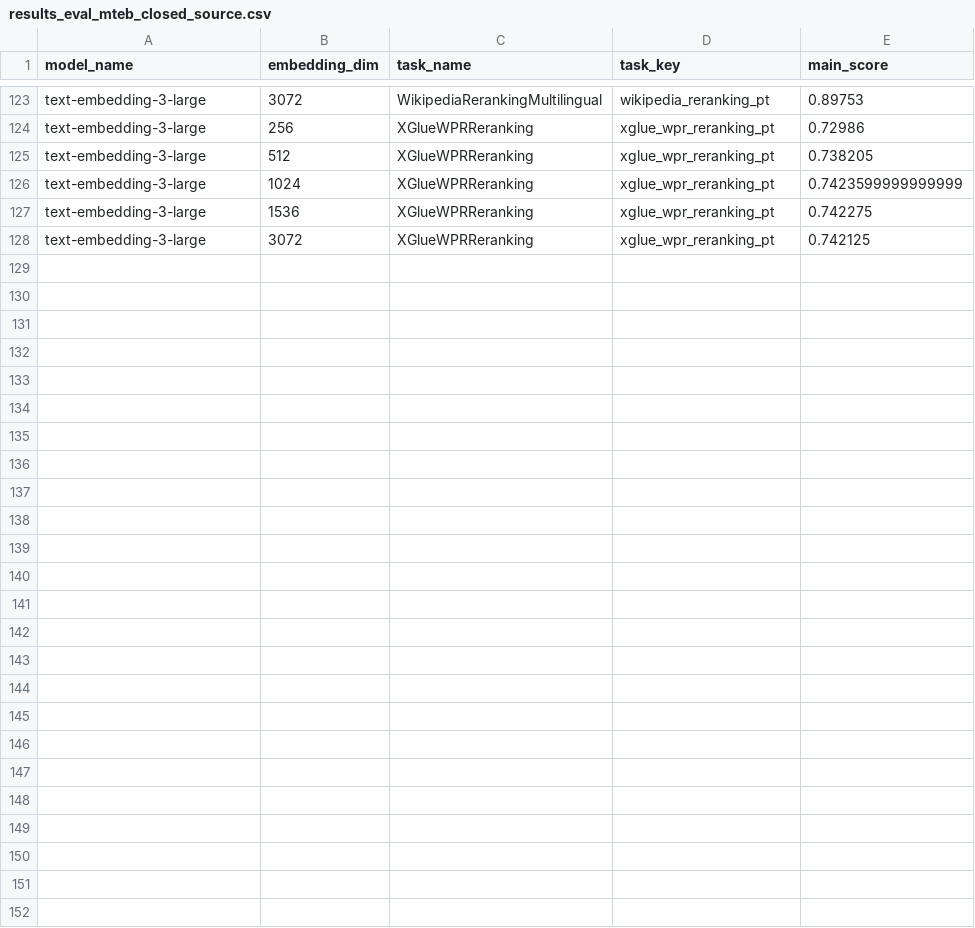
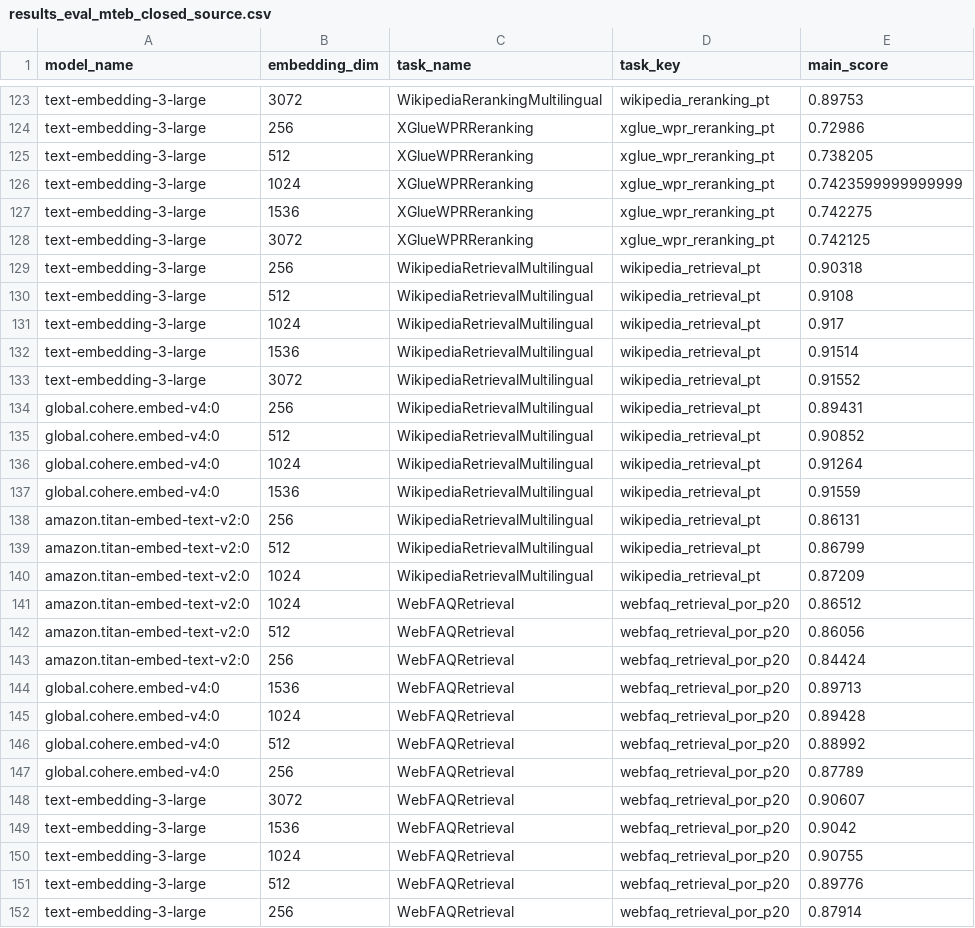
Before and after one commit to Lucas-Okamura/pt-matryoshka-sentence-transformer, a CSV file: data/eval/results_eval_mteb_closed_source.csv, drawn as a sheet; only a part is shown, gaps mark what is left out.

Commit message:
updated values

```diff
--- a/data/eval/results_eval_mteb_closed_source.csv
+++ b/data/eval/results_eval_mteb_closed_source.csv
@@ -128 +128,25 @@ text-embedding-3-large,1536,XGlueWPRReranking,xglue_wpr_reranking_pt,0.742275
 text-embedding-3-large,3072,XGlueWPRReranking,xglue_wpr_reranking_pt,0.742125
+text-embedding-3-large,256,WikipediaRetrievalMultilingual,wikipedia_retrieval_pt,0.90318
+text-embedding-3-large,512,WikipediaRetrievalMultilingual,wikipedia_retrieval_pt,0.9108
+text-embedding-3-large,1024,WikipediaRetrievalMultilingual,wikipedia_retrieval_pt,0.917
+text-embedding-3-large,1536,WikipediaRetrievalMultilingual,wikipedia_retrieval_pt,0.91514
+text-embedding-3-large,3072,WikipediaRetrievalMultilingual,wikipedia_retrieval_pt,0.91552
+global.cohere.embed-v4:0,256,WikipediaRetrievalMultilingual,wikipedia_retrieval_pt,0.89431
+global.cohere.embed-v4:0,512,WikipediaRetrievalMultilingual,wikipedia_retrieval_pt,0.90852
+global.cohere.embed-v4:0,1024,WikipediaRetrievalMultilingual,wikipedia_retrieval_pt,0.91264
+global.cohere.embed-v4:0,1536,WikipediaRetrievalMultilingual,wikipedia_retrieval_pt,0.91559
+amazon.titan-embed-text-v2:0,256,WikipediaRetrievalMultilingual,wikipedia_retrieval_pt,0.86131
+amazon.titan-embed-text-v2:0,512,WikipediaRetrievalMultilingual,wikipedia_retrieval_pt,0.86799
+amazon.titan-embed-text-v2:0,1024,WikipediaRetrievalMultilingual,wikipedia_retrieval_pt,0.87209
+amazon.titan-embed-text-v2:0,1024,WebFAQRetrieval,webfaq_retrieval_por_p20,0.86512
+amazon.titan-embed-text-v2:0,512,WebFAQRetrieval,webfaq_retrieval_por_p20,0.86056
+amazon.titan-embed-text-v2:0,256,WebFAQRetrieval,webfaq_retrieval_por_p20,0.84424
+global.cohere.embed-v4:0,1536,WebFAQRetrieval,webfaq_retrieval_por_p20,0.89713
+global.cohere.embed-v4:0,1024,WebFAQRetrieval,webfaq_retrieval_por_p20,0.89428
+global.cohere.embed-v4:0,512,WebFAQRetrieval,webfaq_retrieval_por_p20,0.88992
+global.cohere.embed-v4:0,256,WebFAQRetrieval,webfaq_retrieval_por_p20,0.87789
+text-embedding-3-large,3072,WebFAQRetrieval,webfaq_retrieval_por_p20,0.90607
+text-embedding-3-large,1536,WebFAQRetrieval,webfaq_retrieval_por_p20,0.9042
+text-embedding-3-large,1024,WebFAQRetrieval,webfaq_retrieval_por_p20,0.90755
+text-embedding-3-large,512,WebFAQRetrieval,webfaq_retrieval_por_p20,0.89776
+text-embedding-3-large,256,WebFAQRetrieval,webfaq_retrieval_por_p20,0.87914
```
Also changed, not shown: data/eval/results_eval_mteb_v1_11_datasets_w_mteb.csv, 21 other files.
